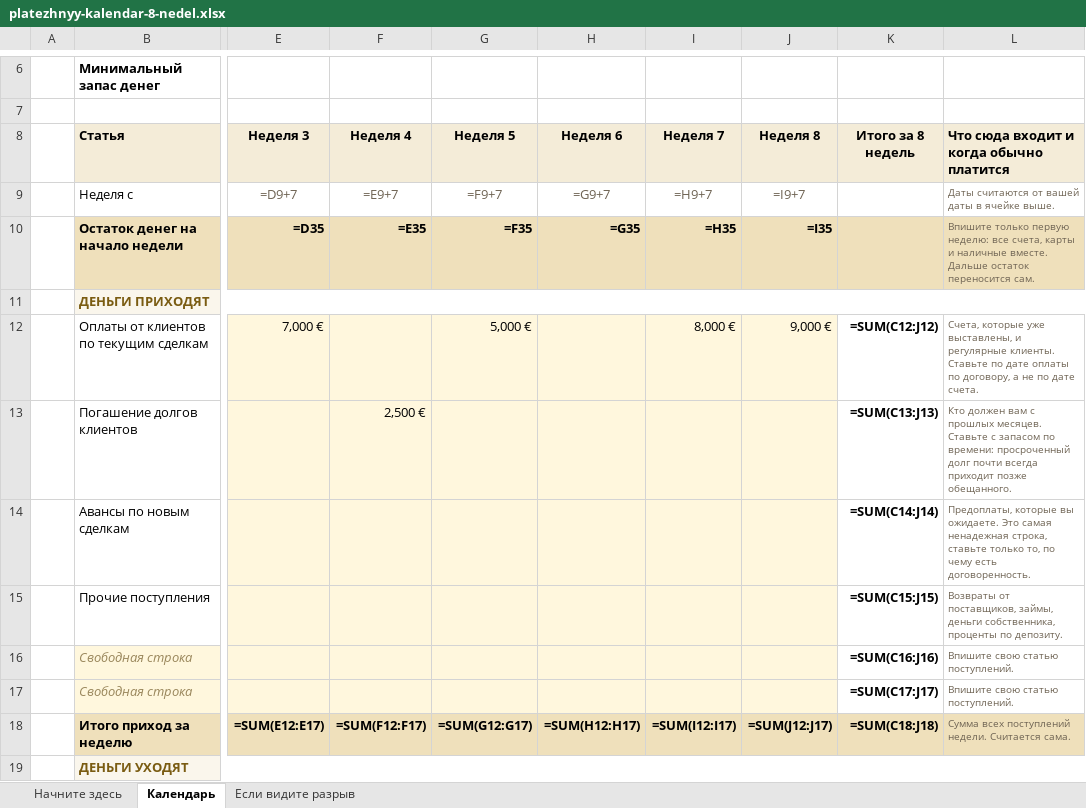
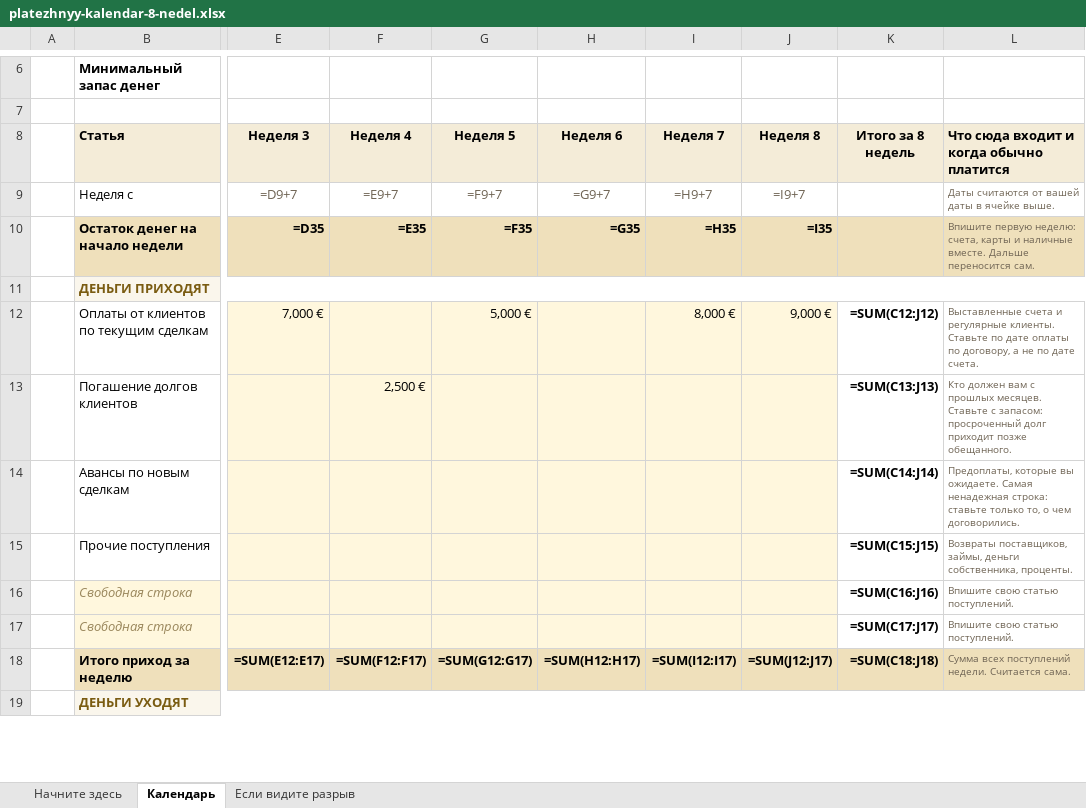
Before and after one commit to sychinnikov-max/sychinnikov-portal, an Excel workbook: founderfinance/lead-magnet/platezhnyy-kalendar-8-nedel.xlsx, sheet Календарь, drawn as a sheet; only a part is shown, gaps mark what is left out; values as stored, in another font and other column widths than the file's, no borders; formulas without a stored value are shown as written; conditional formats not drawn; the diff covers the shown part only; the diff names each change by its address in the sheet, - before the commit and + after, or states it on an @@ line.

```diff
--- a/founderfinance/lead-magnet/platezhnyy-kalendar-8-nedel.xlsx (sheet Календарь)
+++ b/founderfinance/lead-magnet/platezhnyy-kalendar-8-nedel.xlsx (sheet Календарь)
-L10: Впишите только первую неделю: все счета, карты и наличные вместе. Дальше остаток переносится сам.
+L10: Впишите первую неделю: счета, карты и наличные вместе. Дальше переносится сам.
-L12: Счета, которые уже выставлены, и регулярные…
+L12: Выставленные счета и регулярные…
-L13: …Ставьте с запасом по времени: просроченный долг почти всегда приходит позже…
+L13: …Ставьте с запасом: просроченный долг приходит позже…
-L14: …вы ожидаете. Это самая ненадежная строка, ставьте только то, по чему есть договоренность.
+L14: …вы ожидаете. Самая ненадежная строка: ставьте только то, о чем договорились.
-L15: Возвраты от поставщиков, займы, деньги собственника, проценты по депозиту.
+L15: Возвраты поставщиков, займы, деньги собственника, проценты.
```
Also changed, not shown: 11 edited cells elsewhere in this sheet, sheet Начните здесь, sheet Если видите разрыв, founderfinance/lead-magnet/calculator-upravlencheskaya-pribyl.xlsx.
